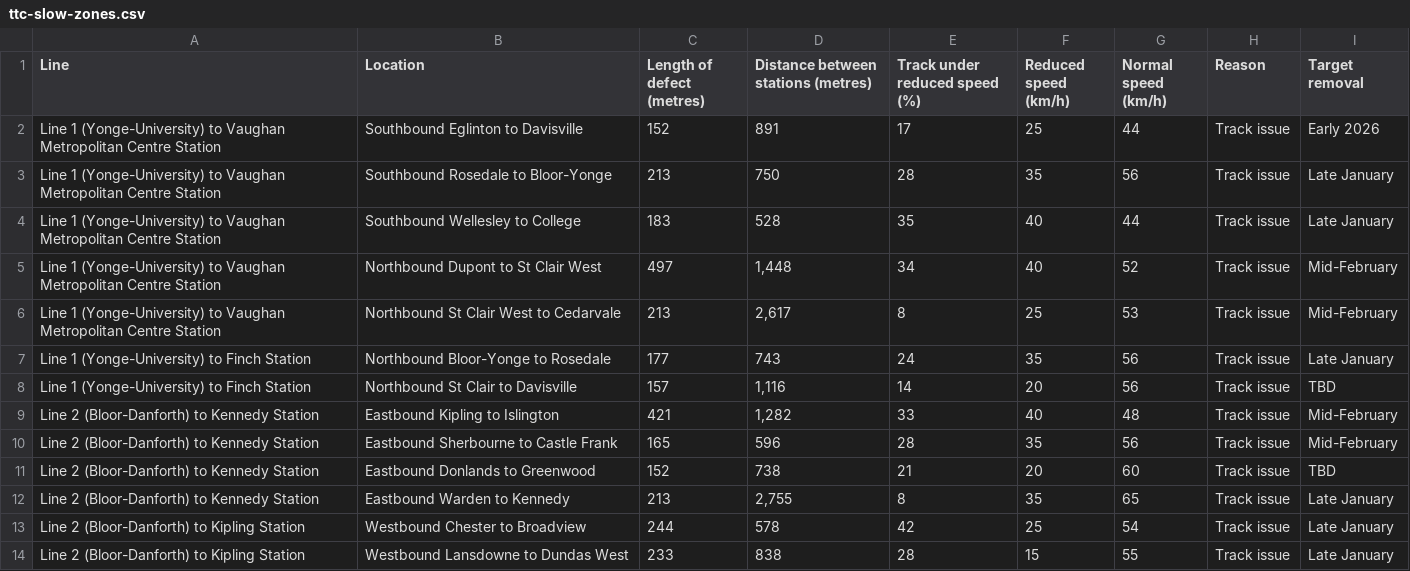
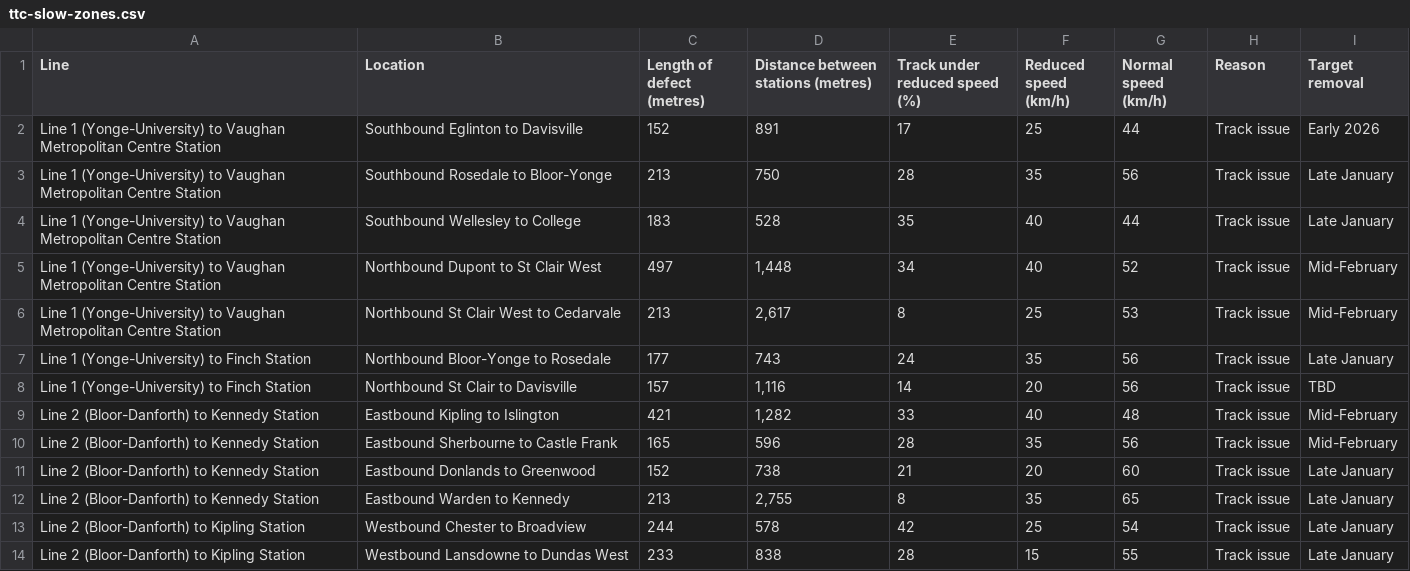
Before and after one commit to thomassth/to-bus-stations, a CSV file: data/ttc/slow-zone/ttc-slow-zones.csv, drawn as a sheet.

```diff
--- a/data/ttc/slow-zone/ttc-slow-zones.csv
+++ b/data/ttc/slow-zone/ttc-slow-zones.csv
@@ -10,3 +10,3 @@ Line 2 (Bloor-Danforth) to Kennedy Station,Eastbound Kipling to Islington,421,"1
 Line 2 (Bloor-Danforth) to Kennedy Station,Eastbound Sherbourne to Castle Frank,165,596,28,35,56,Track issue,Mid-February
-Line 2 (Bloor-Danforth) to Kennedy Station,Eastbound Donlands to Greenwood,152,738,21,20,60,Track issue,TBD
+Line 2 (Bloor-Danforth) to Kennedy Station,Eastbound Donlands to Greenwood,152,738,21,20,60,Track issue,Late January
 Line 2 (Bloor-Danforth) to Kennedy Station,Eastbound Warden to Kennedy,213,"2,755",8,35,65,Track issue,Late January
```
Also changed, not shown: 1 other file.
